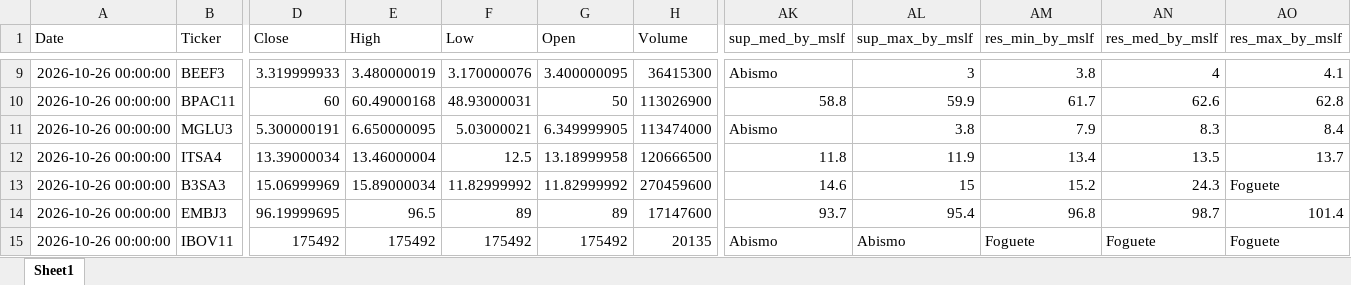
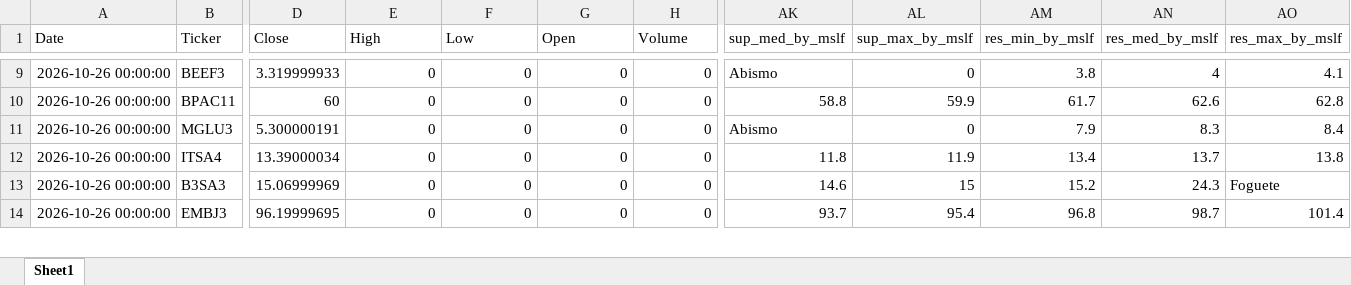
Before and after one commit to GiovanniCharret/robusta_market_analysis, an Excel workbook: site/data/latest.xlsx, sheet Sheet1, drawn as a sheet; only a part is shown, gaps mark what is left out; values as stored, in another font and other column widths than the file's, no borders; rows hold the shown columns only; the diff covers the shown part only; the diff names each change by its address in the sheet, - before the commit and + after, or states it on an @@ line.

```diff
--- a/site/data/latest.xlsx (sheet Sheet1)
+++ b/site/data/latest.xlsx (sheet Sheet1)
-E9 (High): 3.480000019
+E9 (High): 0
-F9 (Low): 3.170000076
+F9 (Low): 0
-G9 (Open): 3.400000095
+G9 (Open): 0
-H9 (Volume): 36415300
+H9 (Volume): 0
-AL9 (sup_max_by_mslf): 3
+AL9 (sup_max_by_mslf): 0
-E10 (High): 60.49000168
+E10 (High): 0
-F10 (Low): 48.93000031
+F10 (Low): 0
-G10 (Open): 50
+G10 (Open): 0
-H10 (Volume): 113026900
+H10 (Volume): 0
-E11 (High): 6.650000095
+E11 (High): 0
-F11 (Low): 5.03000021
+F11 (Low): 0
-G11 (Open): 6.349999905
+G11 (Open): 0
-H11 (Volume): 113474000
+H11 (Volume): 0
-AL11 (sup_max_by_mslf): 3.8
+AL11 (sup_max_by_mslf): 0
-E12 (High): 13.46000004
+E12 (High): 0
-F12 (Low): 12.5
+F12 (Low): 0
-G12 (Open): 13.18999958
+G12 (Open): 0
-H12 (Volume): 120666500
+H12 (Volume): 0
-AN12 (res_med_by_mslf): 13.5
+AN12 (res_med_by_mslf): 13.7
-AO12 (res_max_by_mslf): 13.7
+AO12 (res_max_by_mslf): 13.8
-E13 (High): 15.89000034
+E13 (High): 0
-F13 (Low): 11.82999992
+F13 (Low): 0
-G13 (Open): 11.82999992
+G13 (Open): 0
-H13 (Volume): 270459600
+H13 (Volume): 0
-E14 (High): 96.5
+E14 (High): 0
-F14 (Low): 89
+F14 (Low): 0
-G14 (Open): 89
+G14 (Open): 0
-H14 (Volume): 17147600
+H14 (Volume): 0
-row 15: 2026-10-26 00:00:00 | IBOV11 | 175492 | 175492 | 175492 | 175492 | 20135 | Abismo | Abismo | Foguete | Foguete | Foguete
```
Also changed, not shown: 447 edited cells elsewhere in this sheet, 1 other file.
